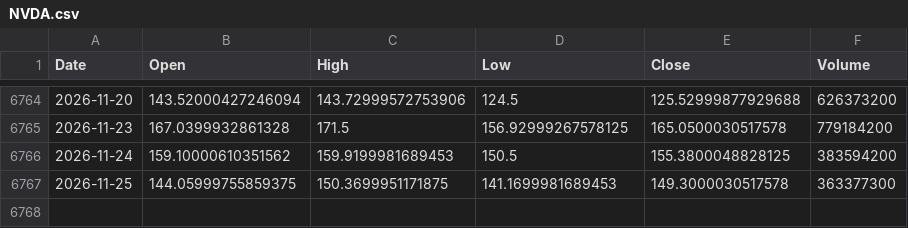
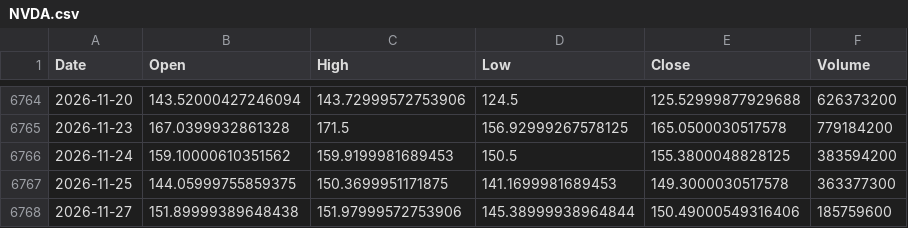
Before and after one commit to thraxil/adnos, a CSV file: data/NVDA.csv, drawn as a sheet; only a part is shown, gaps mark what is left out.

```diff
--- a/data/NVDA.csv
+++ b/data/NVDA.csv
@@ -6767 +6767,2 @@ Date,Open,High,Low,Close,Volume
 2026-11-25,144.05999755859375,150.3699951171875,141.1699981689453,149.3000030517578,363377300
+2026-11-27,151.89999389648438,151.97999572753906,145.38999938964844,150.49000549316406,185759600
```
Also changed, not shown: data/IBM.csv, data/INTC.csv, 6 other files.
